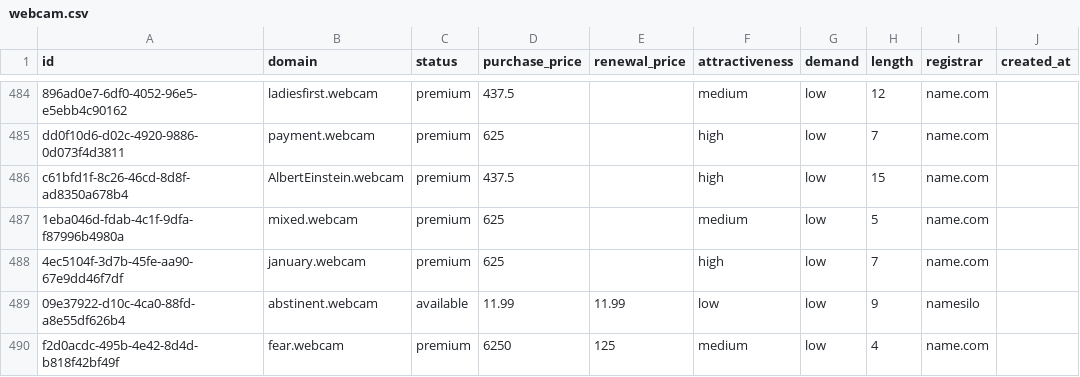
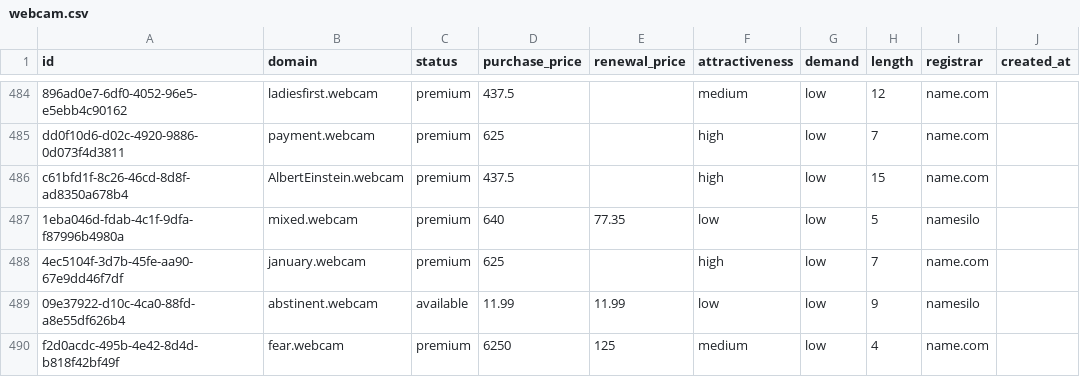
Before and after one commit to UniqueDomains/webcam-oneword-domains, a CSV file: webcam.csv, drawn as a sheet; only a part is shown, gaps mark what is left out; the diff names each change by its address in the sheet, - before the commit and + after, or states it on an @@ line.

Commit message:
Domains update

```diff
--- a/webcam.csv
+++ b/webcam.csv
-D487 (purchase_price): 625
+D487 (purchase_price): 640
-E487 (renewal_price): (empty)
+E487 (renewal_price): 77.35
-F487 (attractiveness): medium
+F487 (attractiveness): low
-I487 (registrar): name.com
+I487 (registrar): namesilo
```
Also changed, not shown: 4 other files.
